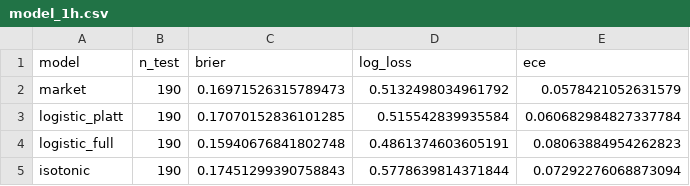
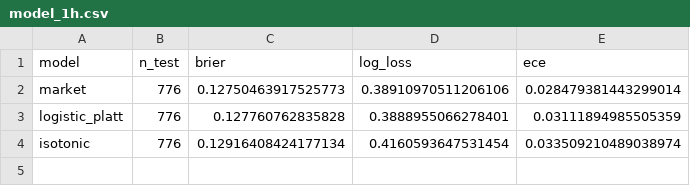
Before and after one commit to CooperMcKay/kalshi-calibration-lab, a CSV file: outputs/model_1h.csv, drawn as a sheet.

```diff
--- a/outputs/model_1h.csv
+++ b/outputs/model_1h.csv
@@ -1,5 +1,4 @@
 model,n_test,brier,log_loss,ece
-market,190,0.16971526315789473,0.5132498034961792,0.0578421052631579
-logistic_platt,190,0.17070152836101285,0.515542839935584,0.060682984827337784
-logistic_full,190,0.15940676841802748,0.4861374603605191,0.08063884954262823
-isotonic,190,0.17451299390758843,0.5778639814371844,0.07292276068873094
+market,776,0.12750463917525773,0.38910970511206106,0.028479381443299014
+logistic_platt,776,0.127760762835828,0.3888955066278401,0.03111894985505359
+isotonic,776,0.12916408424177134,0.4160593647531454,0.033509210489038974
```
Also changed, not shown: outputs/model_24h.csv, outputs/reliability_168h.csv, 31 other files.
